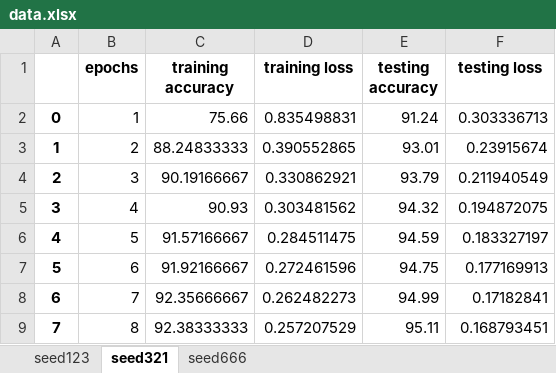
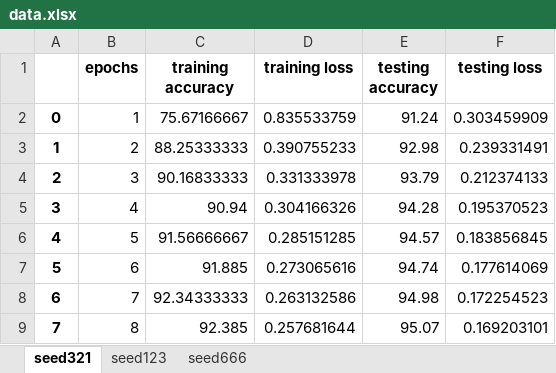
Before and after one commit to AlexDWasTaken/CSC1004-PythonProj, an Excel workbook: data.xlsx, sheet seed321, drawn as a sheet; only a part is shown; values as stored, in another font and other column widths than the file's, no borders; the diff covers the shown part only; the diff names each change by its address in the sheet, - before the commit and + after, or states it on an @@ line.

```diff
--- a/data.xlsx (sheet seed321)
+++ b/data.xlsx (sheet seed321)
@@ sheet tab order changed: seed321 | seed123 | seed666 @@
-C2 (training accuracy): 75.66
+C2 (training accuracy): 75.67166667
-D2 (training loss): 0.835498831
+D2 (training loss): 0.835533759
-F2 (testing loss): 0.303336713
+F2 (testing loss): 0.303459909
-C3 (training accuracy): 88.24833333
+C3 (training accuracy): 88.25333333
-D3 (training loss): 0.390552865
+D3 (training loss): 0.390755233
-E3 (testing accuracy): 93.01
+E3 (testing accuracy): 92.98
-F3 (testing loss): 0.23915674
+F3 (testing loss): 0.239331491
-C4 (training accuracy): 90.19166667
+C4 (training accuracy): 90.16833333
-D4 (training loss): 0.330862921
+D4 (training loss): 0.331333978
-F4 (testing loss): 0.211940549
+F4 (testing loss): 0.212374133
-C5 (training accuracy): 90.93
+C5 (training accuracy): 90.94
-D5 (training loss): 0.303481562
+D5 (training loss): 0.304166326
-E5 (testing accuracy): 94.32
+E5 (testing accuracy): 94.28
-F5 (testing loss): 0.194872075
+F5 (testing loss): 0.195370523
-C6 (training accuracy): 91.57166667
+C6 (training accuracy): 91.56666667
-D6 (training loss): 0.284511475
+D6 (training loss): 0.285151285
-E6 (testing accuracy): 94.59
+E6 (testing accuracy): 94.57
-F6 (testing loss): 0.183327197
+F6 (testing loss): 0.183856845
-C7 (training accuracy): 91.92166667
+C7 (training accuracy): 91.885
-D7 (training loss): 0.272461596
+D7 (training loss): 0.273065616
-E7 (testing accuracy): 94.75
+E7 (testing accuracy): 94.74
-F7 (testing loss): 0.177169913
+F7 (testing loss): 0.177614069
-C8 (training accuracy): 92.35666667
+C8 (training accuracy): 92.34333333
-D8 (training loss): 0.262482273
+D8 (training loss): 0.263132586
-E8 (testing accuracy): 94.99
+E8 (testing accuracy): 94.98
-F8 (testing loss): 0.17182841
+F8 (testing loss): 0.172254523
-C9 (training accuracy): 92.38333333
+C9 (training accuracy): 92.385
-D9 (training loss): 0.257207529
+D9 (training loss): 0.257681644
-E9 (testing accuracy): 95.11
+E9 (testing accuracy): 95.07
-F9 (testing loss): 0.168793451
+F9 (testing loss): 0.169203101
```
Also changed, not shown: 27 edited cells elsewhere in this sheet, sheet seed666, sheet seed123, 18 other files.
